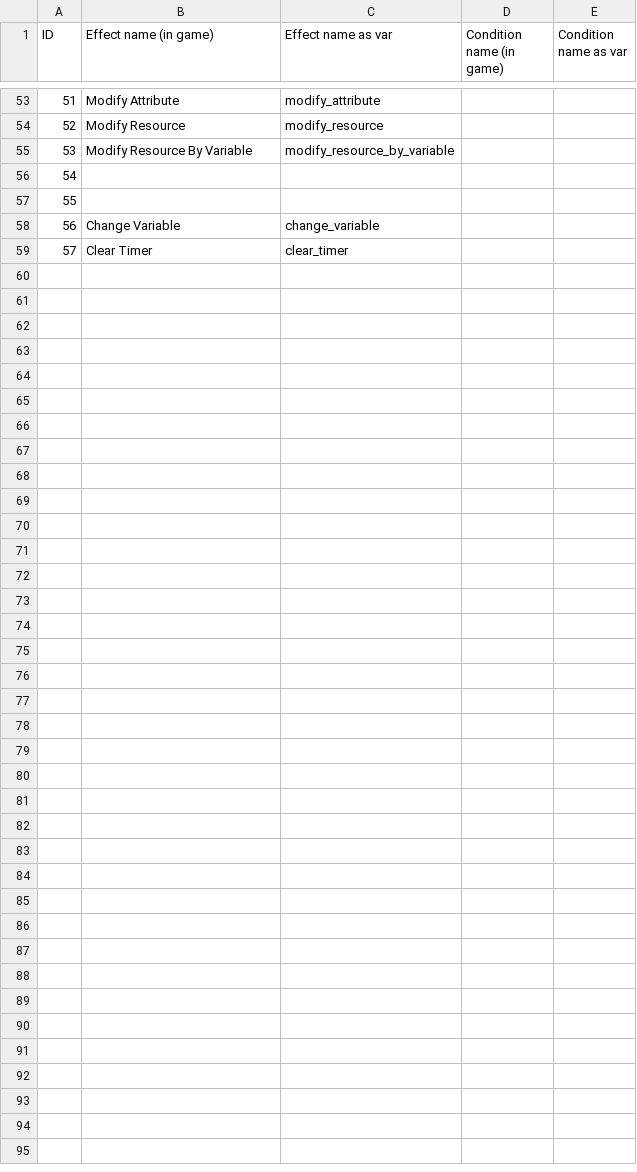
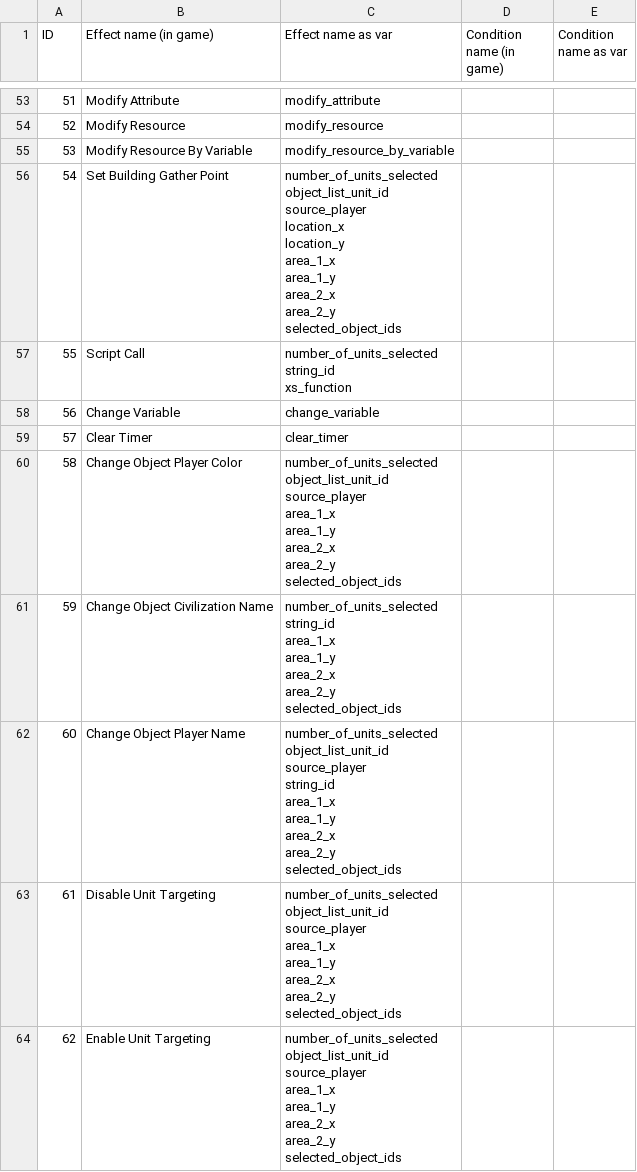
Before and after one commit to KSneijders/AoE2ScenarioParser, a CSV file: resources/personal_docs/effect_condition_dataset.csv, drawn as a sheet; only a part is shown, gaps mark what is left out; the diff covers the shown part only.

Commit message:
Update 42848 | Added temporary overview of new conditions and effects

```diff
--- a/resources/personal_docs/effect_condition_dataset.csv
+++ b/resources/personal_docs/effect_condition_dataset.csv
@@ -55,5 +63,56 @@ ID,Effect name (in game),Effect name as var,Condition name (in game),Condition n
 53,Modify Resource By Variable,modify_resource_by_variable,,,,,
-54,,,,,,,
-55,,,,,,,
+54,Set Building Gather Point,"number_of_units_selected
+object_list_unit_id
+source_player
+location_x
+location_y
+area_1_x
+area_1_y
+area_2_x
+area_2_y
+selected_object_ids",,,,,
+55,Script Call,"number_of_units_selected
+string_id
+xs_function",,,,,
 56,Change Variable,change_variable,,,,,
 57,Clear Timer,clear_timer,,,,,
+58,Change Object Player Color,"number_of_units_selected
+object_list_unit_id
+source_player
+area_1_x
+area_1_y
+area_2_x
+area_2_y
+selected_object_ids",,,,,
+59,Change Object Civilization Name,"number_of_units_selected
+string_id
+area_1_x
+area_1_y
+area_2_x
+area_2_y
+selected_object_ids",,,,,
+60,Change Object Player Name,"number_of_units_selected
+object_list_unit_id
+source_player
+string_id
+area_1_x
+area_1_y
+area_2_x
+area_2_y
+selected_object_ids",,,,,
+61,Disable Unit Targeting,"number_of_units_selected
+object_list_unit_id
+source_player
+area_1_x
+area_1_y
+area_2_x
+area_2_y
+selected_object_ids",,,,,
+62,Enable Unit Targeting,"number_of_units_selected
+object_list_unit_id
+source_player
+area_1_x
+area_1_y
+area_2_x
+area_2_y
+selected_object_ids",,,,,
```
Also changed, not shown: 9 added rows and 14 edited cells elsewhere in this file.
